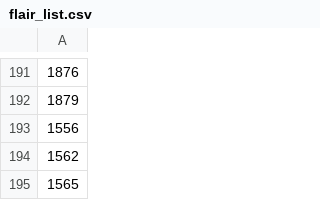
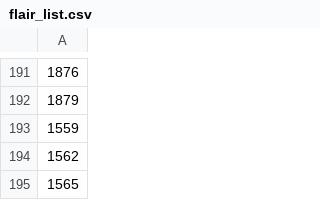
Before and after one commit to OTCompa/flair-selector, a CSV file: flair_list.csv, drawn as a sheet; only a part is shown, gaps mark what is left out; the diff names each change by its address in the sheet, - before the commit and + after, or states it on an @@ line.

Commit message:
Update flair_list.csv

```diff
--- a/flair_list.csv
+++ b/flair_list.csv
-A193: 1556
+A193: 1559
```
